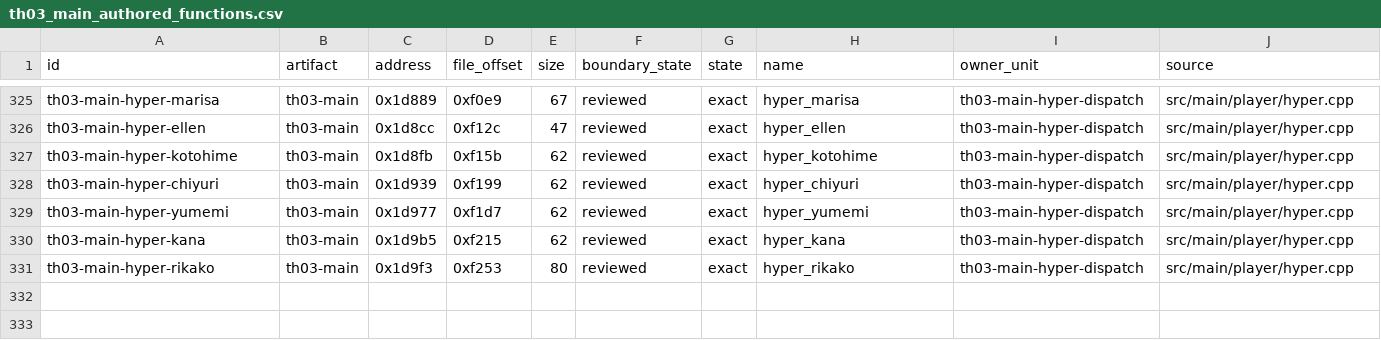
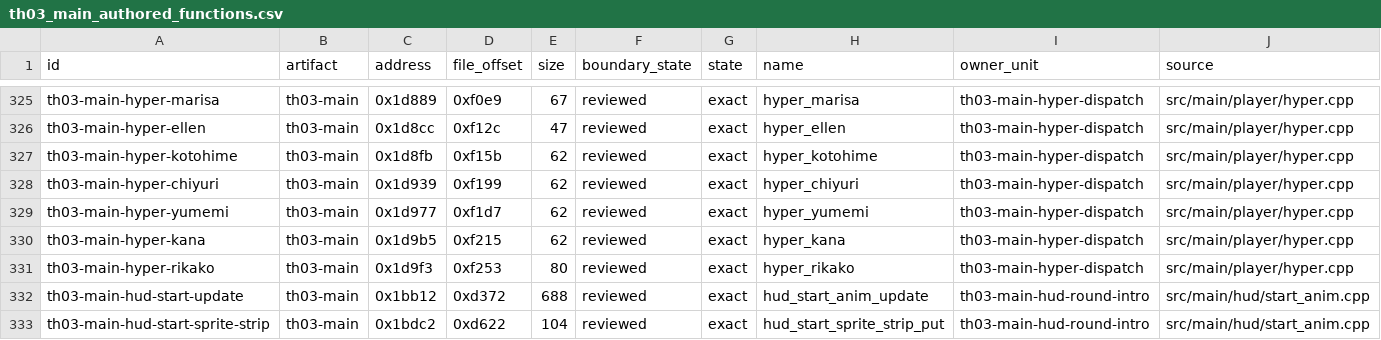
Before and after one commit to N0zoM1z0/th03, a CSV file: config/th03_main_authored_functions.csv, drawn as a sheet; only a part is shown, gaps mark what is left out; rows hold the shown columns only; the diff covers the shown part only; the diff names each change by its address in the sheet, - before the commit and + after, or states it on an @@ line.

```diff
--- a/config/th03_main_authored_functions.csv
+++ b/config/th03_main_authored_functions.csv
+row 332: th03-main-hud-start-update | th03-main | 0x1bb12 | 0xd372 | 688 | reviewed | exact | hud_start_anim_update | th03-main-hud-round-intro | src/main/hud/start_anim.cpp
+row 333: th03-main-hud-start-sprite-strip | th03-main | 0x1bdc2 | 0xd622 | 104 | reviewed | exact | hud_start_sprite_strip_put | th03-main-hud-round-intro | src/main/hud/start_anim.cpp
```
Also changed, not shown: 2 added rows elsewhere in this file, config/knowledge.csv, config/th03_function_boundaries.csv, 23 other files.
